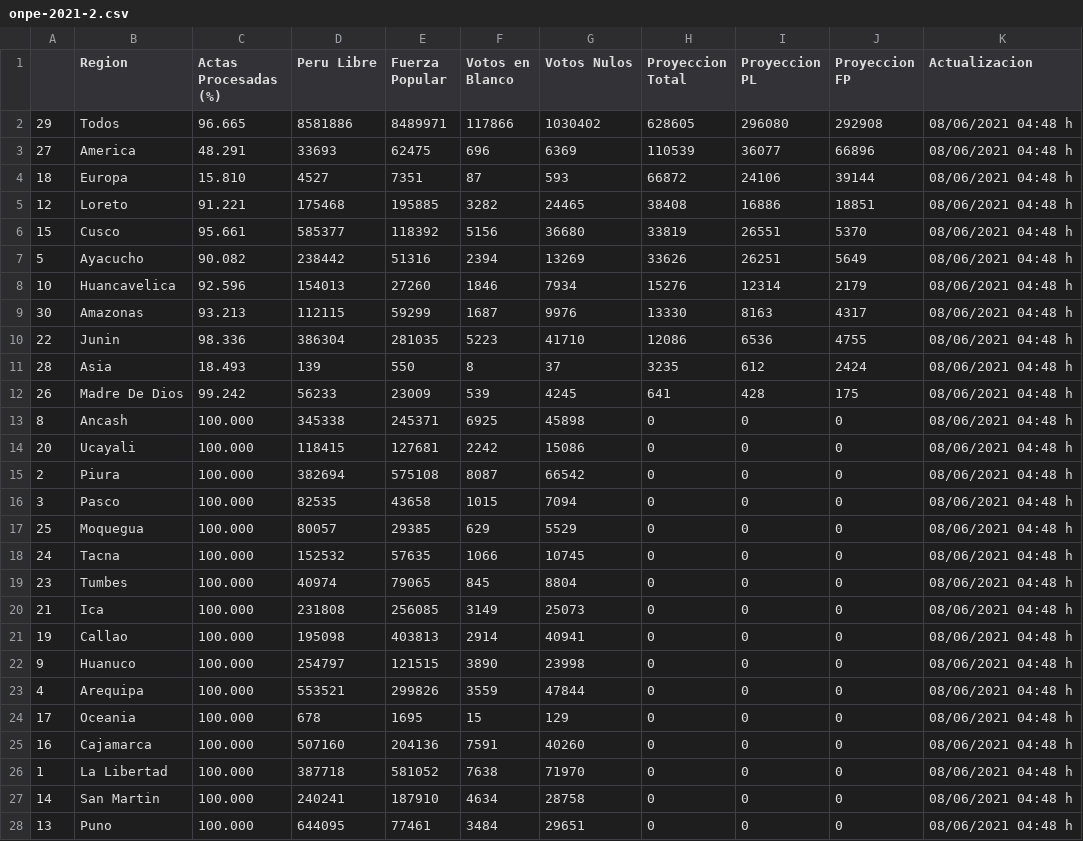
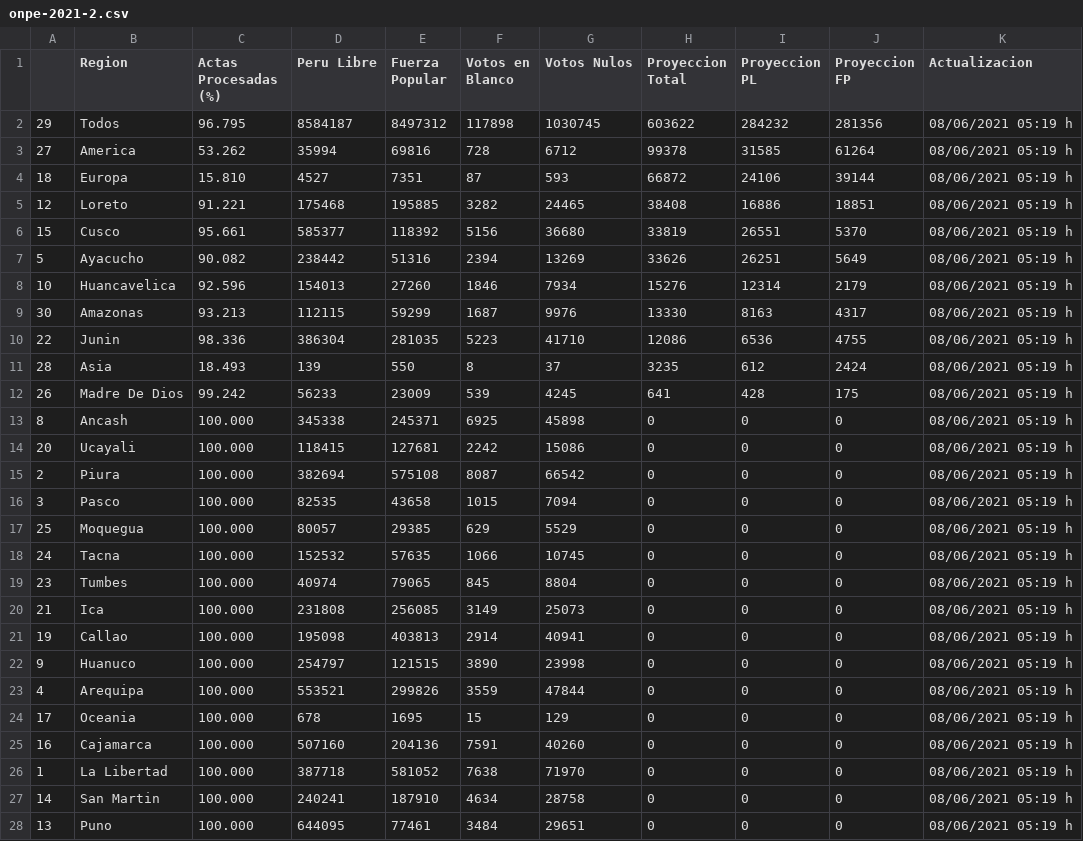
Before and after one commit to MarcoAlvarez/cvd-pe-data, a CSV file: others/onpe-2021-2.csv, drawn as a sheet; only a part is shown; the diff covers the shown part only.

Commit message:
2021/06/08 06:54

```diff
--- a/others/onpe-2021-2.csv
+++ b/others/onpe-2021-2.csv
@@ -1,28 +1,28 @@
 ,Region,Actas Procesadas (%),Peru Libre,Fuerza Popular,Votos en Blanco,Votos Nulos,Proyeccion Total,Proyeccion PL,Proyeccion FP,Actualizacion
-29,Todos,96.665,8581886,8489971,117866,1030402,628605,296080,292908,08/06/2021 04:48 h
-27,America,48.291,33693,62475,696,6369,110539,36077,66896,08/06/2021 04:48 h
-18,Europa,15.810,4527,7351,87,593,66872,24106,39144,08/06/2021 04:48 h
-12,Loreto,91.221,175468,195885,3282,24465,38408,16886,18851,08/06/2021 04:48 h
-15,Cusco,95.661,585377,118392,5156,36680,33819,26551,5370,08/06/2021 04:48 h
-5,Ayacucho,90.082,238442,51316,2394,13269,33626,26251,5649,08/06/2021 04:48 h
-10,Huancavelica,92.596,154013,27260,1846,7934,15276,12314,2179,08/06/2021 04:48 h
-30,Amazonas,93.213,112115,59299,1687,9976,13330,8163,4317,08/06/2021 04:48 h
-22,Junin,98.336,386304,281035,5223,41710,12086,6536,4755,08/06/2021 04:48 h
-28,Asia,18.493,139,550,8,37,3235,612,2424,08/06/2021 04:48 h
-26,Madre De Dios,99.242,56233,23009,539,4245,641,428,175,08/06/2021 04:48 h
-8,Ancash,100.000,345338,245371,6925,45898,0,0,0,08/06/2021 04:48 h
-20,Ucayali,100.000,118415,127681,2242,15086,0,0,0,08/06/2021 04:48 h
-2,Piura,100.000,382694,575108,8087,66542,0,0,0,08/06/2021 04:48 h
-3,Pasco,100.000,82535,43658,1015,7094,0,0,0,08/06/2021 04:48 h
-25,Moquegua,100.000,80057,29385,629,5529,0,0,0,08/06/2021 04:48 h
-24,Tacna,100.000,152532,57635,1066,10745,0,0,0,08/06/2021 04:48 h
-23,Tumbes,100.000,40974,79065,845,8804,0,0,0,08/06/2021 04:48 h
-21,Ica,100.000,231808,256085,3149,25073,0,0,0,08/06/2021 04:48 h
-19,Callao,100.000,195098,403813,2914,40941,0,0,0,08/06/2021 04:48 h
-9,Huanuco,100.000,254797,121515,3890,23998,0,0,0,08/06/2021 04:48 h
-4,Arequipa,100.000,553521,299826,3559,47844,0,0,0,08/06/2021 04:48 h
-17,Oceania,100.000,678,1695,15,129,0,0,0,08/06/2021 04:48 h
-16,Cajamarca,100.000,507160,204136,7591,40260,0,0,0,08/06/2021 04:48 h
-1,La Libertad,100.000,387718,581052,7638,71970,0,0,0,08/06/2021 04:48 h
-14,San Martin,100.000,240241,187910,4634,28758,0,0,0,08/06/2021 04:48 h
-13,Puno,100.000,644095,77461,3484,29651,0,0,0,08/06/2021 04:48 h
+29,Todos,96.795,8584187,8497312,117898,1030745,603622,284232,281356,08/06/2021 05:19 h
+27,America,53.262,35994,69816,728,6712,99378,31585,61264,08/06/2021 05:19 h
+18,Europa,15.810,4527,7351,87,593,66872,24106,39144,08/06/2021 05:19 h
+12,Loreto,91.221,175468,195885,3282,24465,38408,16886,18851,08/06/2021 05:19 h
+15,Cusco,95.661,585377,118392,5156,36680,33819,26551,5370,08/06/2021 05:19 h
+5,Ayacucho,90.082,238442,51316,2394,13269,33626,26251,5649,08/06/2021 05:19 h
+10,Huancavelica,92.596,154013,27260,1846,7934,15276,12314,2179,08/06/2021 05:19 h
+30,Amazonas,93.213,112115,59299,1687,9976,13330,8163,4317,08/06/2021 05:19 h
+22,Junin,98.336,386304,281035,5223,41710,12086,6536,4755,08/06/2021 05:19 h
+28,Asia,18.493,139,550,8,37,3235,612,2424,08/06/2021 05:19 h
+26,Madre De Dios,99.242,56233,23009,539,4245,641,428,175,08/06/2021 05:19 h
+8,Ancash,100.000,345338,245371,6925,45898,0,0,0,08/06/2021 05:19 h
+20,Ucayali,100.000,118415,127681,2242,15086,0,0,0,08/06/2021 05:19 h
+2,Piura,100.000,382694,575108,8087,66542,0,0,0,08/06/2021 05:19 h
+3,Pasco,100.000,82535,43658,1015,7094,0,0,0,08/06/2021 05:19 h
+25,Moquegua,100.000,80057,29385,629,5529,0,0,0,08/06/2021 05:19 h
+24,Tacna,100.000,152532,57635,1066,10745,0,0,0,08/06/2021 05:19 h
+23,Tumbes,100.000,40974,79065,845,8804,0,0,0,08/06/2021 05:19 h
+21,Ica,100.000,231808,256085,3149,25073,0,0,0,08/06/2021 05:19 h
+19,Callao,100.000,195098,403813,2914,40941,0,0,0,08/06/2021 05:19 h
+9,Huanuco,100.000,254797,121515,3890,23998,0,0,0,08/06/2021 05:19 h
+4,Arequipa,100.000,553521,299826,3559,47844,0,0,0,08/06/2021 05:19 h
+17,Oceania,100.000,678,1695,15,129,0,0,0,08/06/2021 05:19 h
+16,Cajamarca,100.000,507160,204136,7591,40260,0,0,0,08/06/2021 05:19 h
+1,La Libertad,100.000,387718,581052,7638,71970,0,0,0,08/06/2021 05:19 h
+14,San Martin,100.000,240241,187910,4634,28758,0,0,0,08/06/2021 05:19 h
+13,Puno,100.000,644095,77461,3484,29651,0,0,0,08/06/2021 05:19 h
```
Also changed, not shown: 4 edited cells elsewhere in this file.
